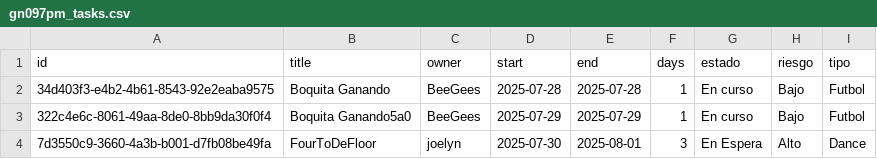
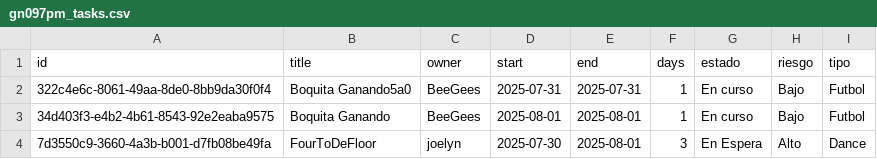
Before and after one commit to lcyta/GanntDepot, a CSV file: data/gn097pm_tasks.csv, drawn as a sheet.

```diff
--- a/data/gn097pm_tasks.csv
+++ b/data/gn097pm_tasks.csv
@@ -1,4 +1,4 @@
 id,title,owner,start,end,days,estado,riesgo,tipo
-34d403f3-e4b2-4b61-8543-92e2eaba9575,Boquita Ganando,BeeGees,2025-07-28,2025-07-28,1,En curso,Bajo,Futbol
-322c4e6c-8061-49aa-8de0-8bb9da30f0f4,Boquita Ganando5a0,BeeGees,2025-07-29,2025-07-29,1,En curso,Bajo,Futbol
+322c4e6c-8061-49aa-8de0-8bb9da30f0f4,Boquita Ganando5a0,BeeGees,2025-07-31,2025-07-31,1,En curso,Bajo,Futbol
+34d403f3-e4b2-4b61-8543-92e2eaba9575,Boquita Ganando,BeeGees,2025-08-01,2025-08-01,1,En curso,Bajo,Futbol
 7d3550c9-3660-4a3b-b001-d7fb08be49fa,FourToDeFloor,joelyn,2025-07-30,2025-08-01,3,En Espera,Alto,Dance
```
Also changed, not shown: 19 other files.
